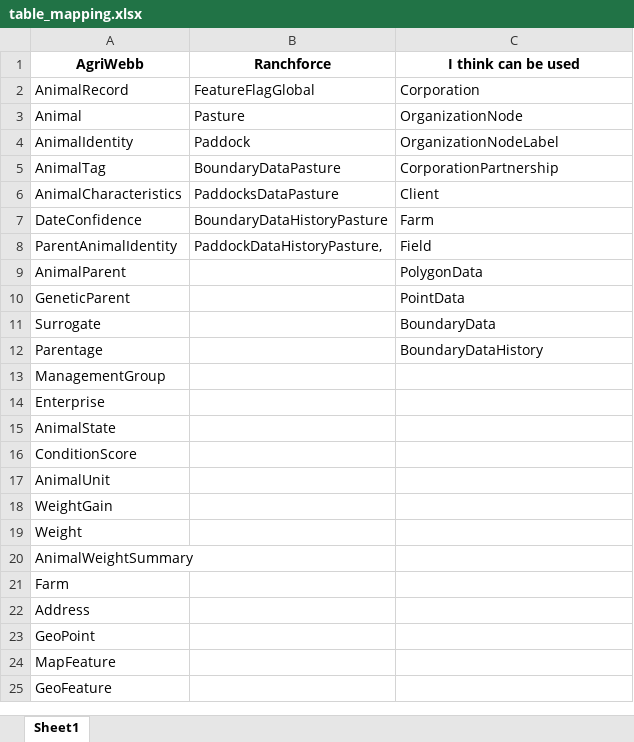
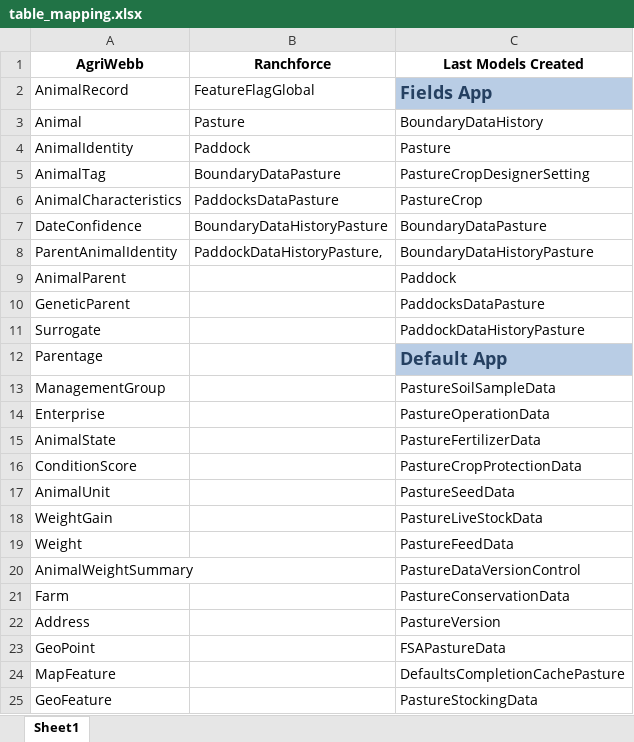
Before and after one commit to varlamzhordania/agriwebb-experiment, an Excel workbook: table_mapping.xlsx, sheet Sheet1, drawn as a sheet; only a part is shown; values as stored, in another font and other column widths than the file's, no borders; the diff covers the shown part only; the diff names each change by its address in the sheet, - before the commit and + after, or states it on an @@ line.

Commit message:
Update table_mapping.xlsx

```diff
--- a/table_mapping.xlsx (sheet Sheet1)
+++ b/table_mapping.xlsx (sheet Sheet1)
-C1: I think can be used
+C1: Last Models Created
-C2 (Last Models Created): Corporation
+C2 (Last Models Created): Fields App
@@ C2 fill: none → #B9CDE5, bold: off → on, text colour: black → #254061, text size: larger @@
-C3 (Last Models Created): OrganizationNode
+C3 (Last Models Created): BoundaryDataHistory
-C4 (Last Models Created): OrganizationNodeLabel
+C4 (Last Models Created): Pasture
-C5 (Last Models Created): CorporationPartnership
+C5 (Last Models Created): PastureCropDesignerSetting
-C6 (Last Models Created): Client
+C6 (Last Models Created): PastureCrop
-C7 (Last Models Created): Farm
+C7 (Last Models Created): BoundaryDataPasture
-C8 (Last Models Created): Field
+C8 (Last Models Created): BoundaryDataHistoryPasture
-C9 (Last Models Created): PolygonData
+C9 (Last Models Created): Paddock
-C10 (Last Models Created): PointData
+C10 (Last Models Created): PaddocksDataPasture
-C11 (Last Models Created): BoundaryData
+C11 (Last Models Created): PaddockDataHistoryPasture
-C12 (Last Models Created): BoundaryDataHistory
+C12 (Last Models Created): Default App
@@ C12 fill: none → #B9CDE5, bold: off → on, text colour: black → #254061, text size: larger @@
-C13 (Last Models Created): (empty)
+C13 (Last Models Created): PastureSoilSampleData
-C14 (Last Models Created): (empty)
+C14 (Last Models Created): PastureOperationData
-C15 (Last Models Created): (empty)
+C15 (Last Models Created): PastureFertilizerData
-C16 (Last Models Created): (empty)
+C16 (Last Models Created): PastureCropProtectionData
-C17 (Last Models Created): (empty)
+C17 (Last Models Created): PastureSeedData
-C18 (Last Models Created): (empty)
+C18 (Last Models Created): PastureLiveStockData
-C19 (Last Models Created): (empty)
+C19 (Last Models Created): PastureFeedData
-C20 (Last Models Created): (empty)
+C20 (Last Models Created): PastureDataVersionControl
-C21 (Last Models Created): (empty)
+C21 (Last Models Created): PastureConservationData
-C22 (Last Models Created): (empty)
+C22 (Last Models Created): PastureVersion
-C23 (Last Models Created): (empty)
+C23 (Last Models Created): FSAPastureData
-C24 (Last Models Created): (empty)
+C24 (Last Models Created): DefaultsCompletionCachePasture
-C25 (Last Models Created): (empty)
+C25 (Last Models Created): PastureStockingData
```
Also changed, not shown: 6 added rows, 4 edited cells and cell formats elsewhere in this sheet.
